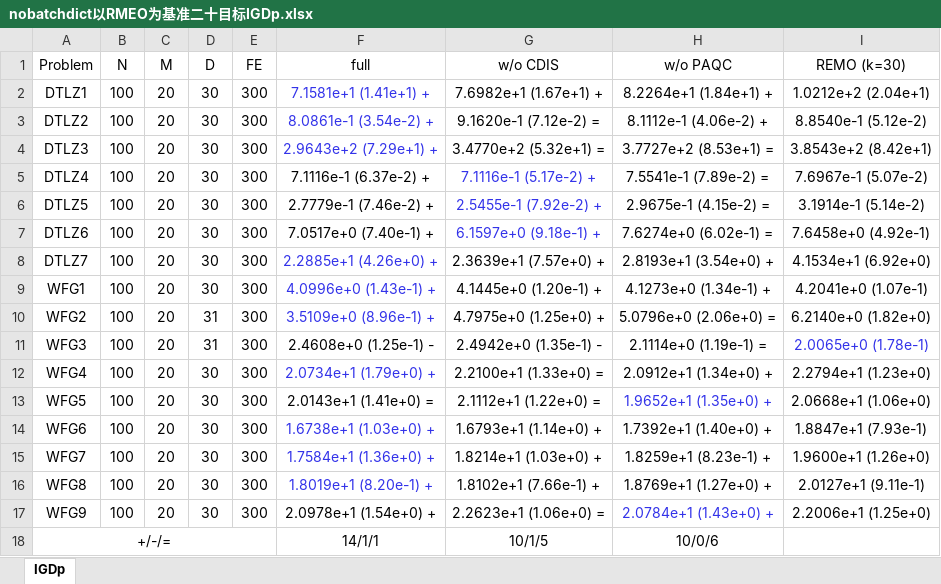
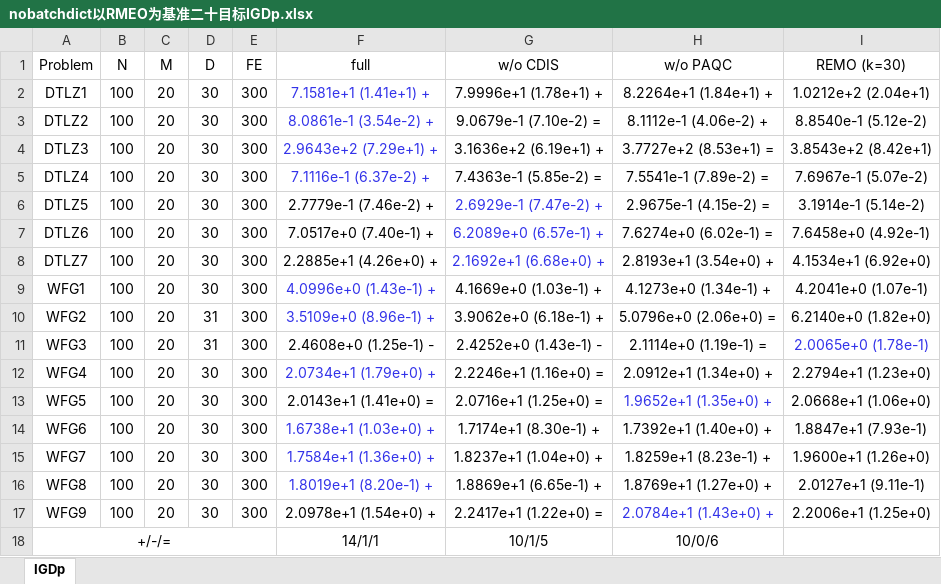
Before and after one commit to meiyijian/my-platemo, an Excel workbook: 论文写作/experiments/ablation/sources/nobatchdict以RMEO为基准二十目标IGDp.xlsx, sheet IGDp, drawn as a sheet; values as stored, in another font and other column widths than the file's, no borders; the diff names each change by its address in the sheet, - before the commit and + after, or states it on an @@ line.

```diff
--- a/论文写作/experiments/ablation/sources/nobatchdict以RMEO为基准二十目标IGDp.xlsx (sheet IGDp)
+++ b/论文写作/experiments/ablation/sources/nobatchdict以RMEO为基准二十目标IGDp.xlsx (sheet IGDp)
-G2 (w/o CDIS): 7.6982e+1 (1.67e+1) +
+G2 (w/o CDIS): 7.9996e+1 (1.78e+1) +
-G3 (w/o CDIS): 9.1620e-1 (7.12e-2) =
+G3 (w/o CDIS): 9.0679e-1 (7.10e-2) =
-G4 (w/o CDIS): 3.4770e+2 (5.32e+1) =
+G4 (w/o CDIS): 3.1636e+2 (6.19e+1) +
-F5 text colour: black
+F5 text colour: #3333E9
-G5 (w/o CDIS): 7.1116e-1 (5.17e-2) +
+G5 (w/o CDIS): 7.4363e-1 (5.85e-2) =
-G5 text colour: #3333E9
+G5 text colour: black
-G6 (w/o CDIS): 2.5455e-1 (7.92e-2) +
+G6 (w/o CDIS): 2.6929e-1 (7.47e-2) +
-G7 (w/o CDIS): 6.1597e+0 (9.18e-1) +
+G7 (w/o CDIS): 6.2089e+0 (6.57e-1) +
-F8 text colour: #3333E9
+F8 text colour: black
-G8 (w/o CDIS): 2.3639e+1 (7.57e+0) +
+G8 (w/o CDIS): 2.1692e+1 (6.68e+0) +
-G8 text colour: black
+G8 text colour: #3333E9
-G9 (w/o CDIS): 4.1445e+0 (1.20e-1) +
+G9 (w/o CDIS): 4.1669e+0 (1.03e-1) +
-G10 (w/o CDIS): 4.7975e+0 (1.25e+0) +
+G10 (w/o CDIS): 3.9062e+0 (6.18e-1) +
-G11 (w/o CDIS): 2.4942e+0 (1.35e-1) -
+G11 (w/o CDIS): 2.4252e+0 (1.43e-1) -
-G12 (w/o CDIS): 2.2100e+1 (1.33e+0) =
+G12 (w/o CDIS): 2.2246e+1 (1.16e+0) =
-G13 (w/o CDIS): 2.1112e+1 (1.22e+0) =
+G13 (w/o CDIS): 2.0716e+1 (1.25e+0) =
-G14 (w/o CDIS): 1.6793e+1 (1.14e+0) +
+G14 (w/o CDIS): 1.7174e+1 (8.30e-1) +
-G15 (w/o CDIS): 1.8214e+1 (1.03e+0) +
+G15 (w/o CDIS): 1.8237e+1 (1.04e+0) +
-G16 (w/o CDIS): 1.8102e+1 (7.66e-1) +
+G16 (w/o CDIS): 1.8869e+1 (6.65e-1) +
-G17 (w/o CDIS): 2.2623e+1 (1.06e+0) =
+G17 (w/o CDIS): 2.2417e+1 (1.22e+0) =
```
Also changed, not shown: 论文写作/experiments/ablation/sources/nobatchdict以RMEO为基准十目标IGDp.xlsx, 26 other files.
